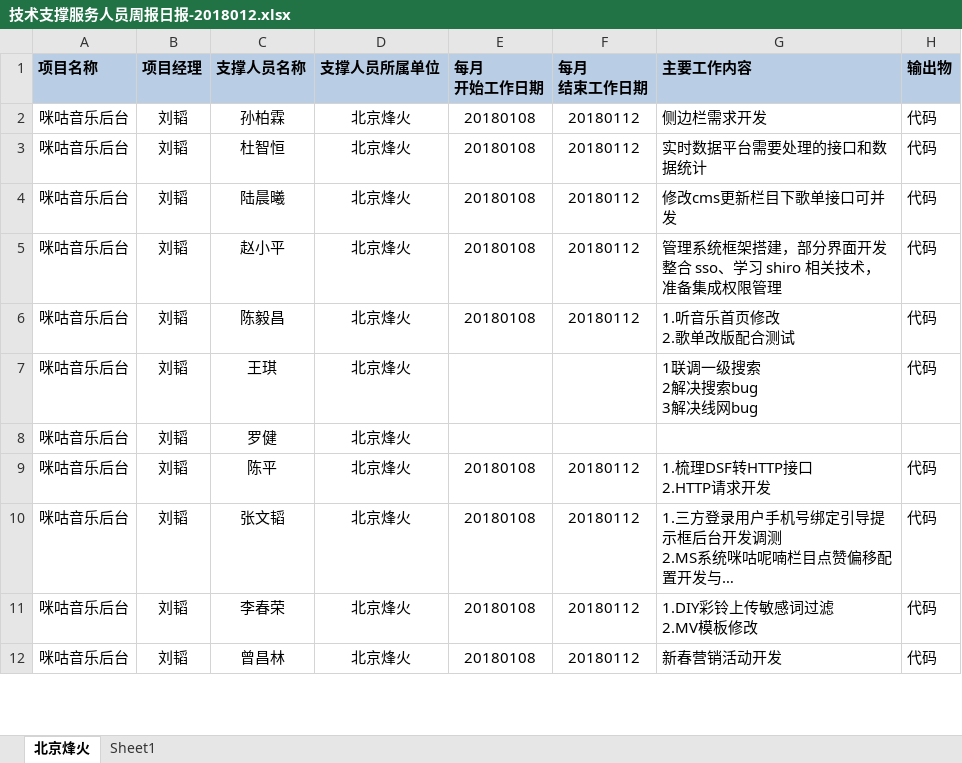
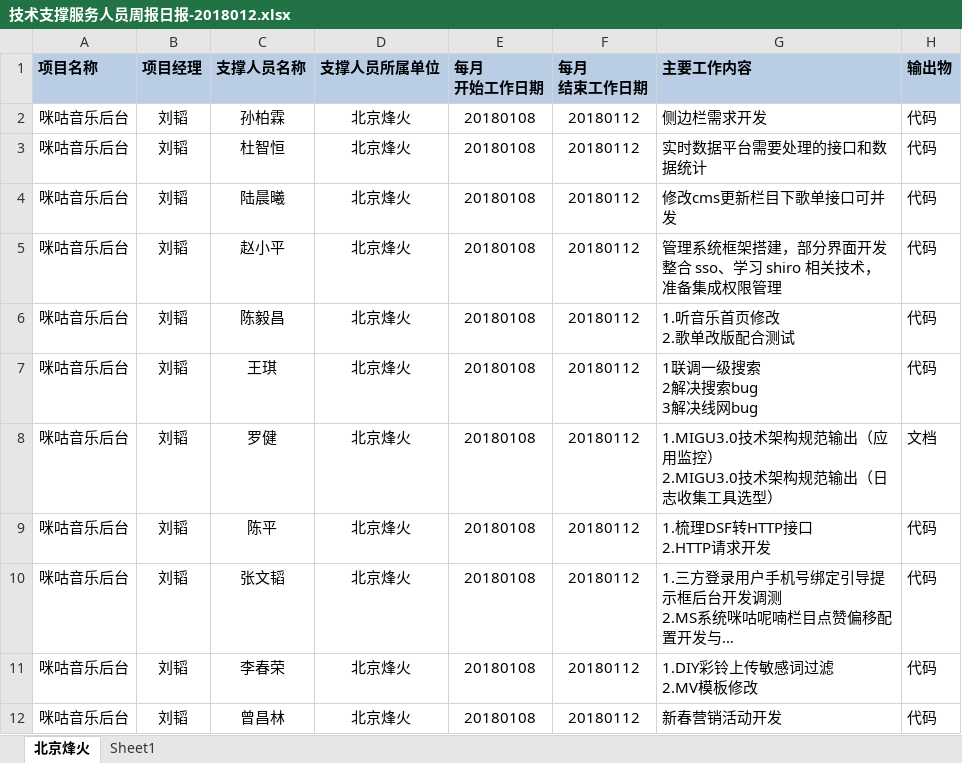
Before and after one commit to just-forking/weekReport, an Excel workbook: 2018周报/20180112周报/技术支撑服务人员周报日报-2018012.xlsx, sheet 北京烽火, drawn as a sheet; only a part is shown; long unchanged cells end in …; values as stored, in another font and other column widths than the file's, no borders; ↵ is a line break in a cell; the diff names each change by its address in the sheet, - before the commit and + after, or states it on an @@ line.

```diff
--- a/2018周报/20180112周报/技术支撑服务人员周报日报-2018012.xlsx (sheet 北京烽火)
+++ b/2018周报/20180112周报/技术支撑服务人员周报日报-2018012.xlsx (sheet 北京烽火)
-E7:E8 (每月 开始工作日期): (empty)
+E7:E8 (每月 开始工作日期): 20180108
-F7:F8 (每月 结束工作日期): (empty)
+F7:F8 (每月 结束工作日期): 20180112
-G8 (主要工作内容): (empty)
+G8 (主要工作内容): 1.MIGU3.0技术架构规范输出（应用监控） ↵ 2.MIGU3.0技术架构规范输出（日志收集工具选型）
-H8 (输出物): (empty)
+H8 (输出物): 文档
```
Also changed, not shown: 2018周报/20180119周报/技术支撑服务人员周报日报-2018019.xlsx, 2018周报/20180126周报/技术支撑服务人员周报日报-20180126.xlsx, 1 other file.
